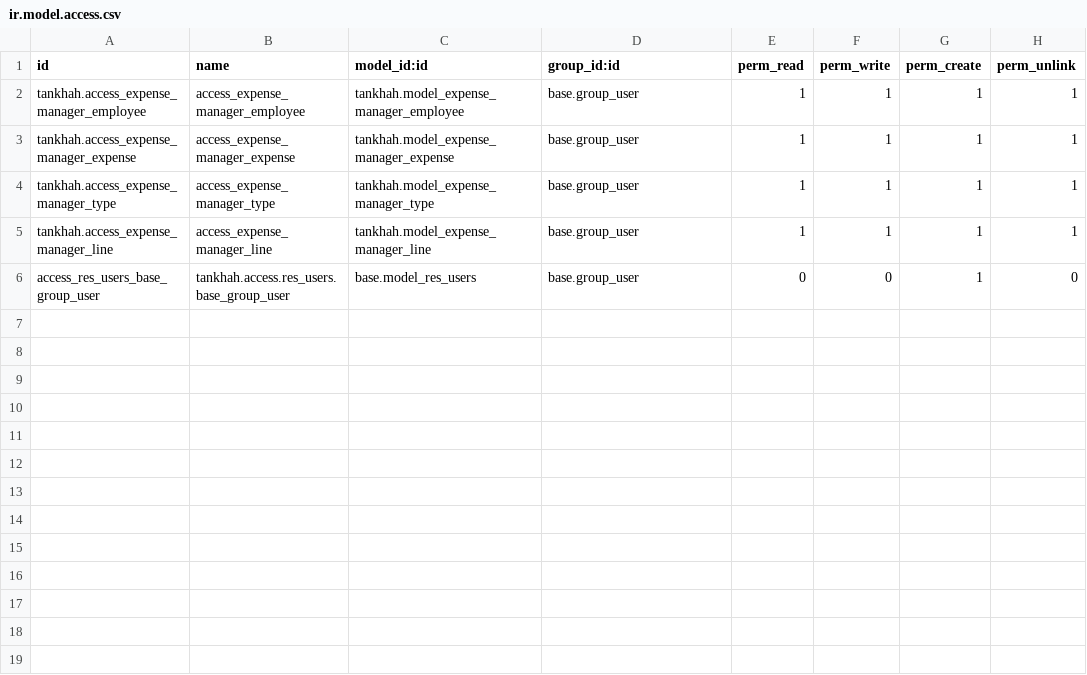
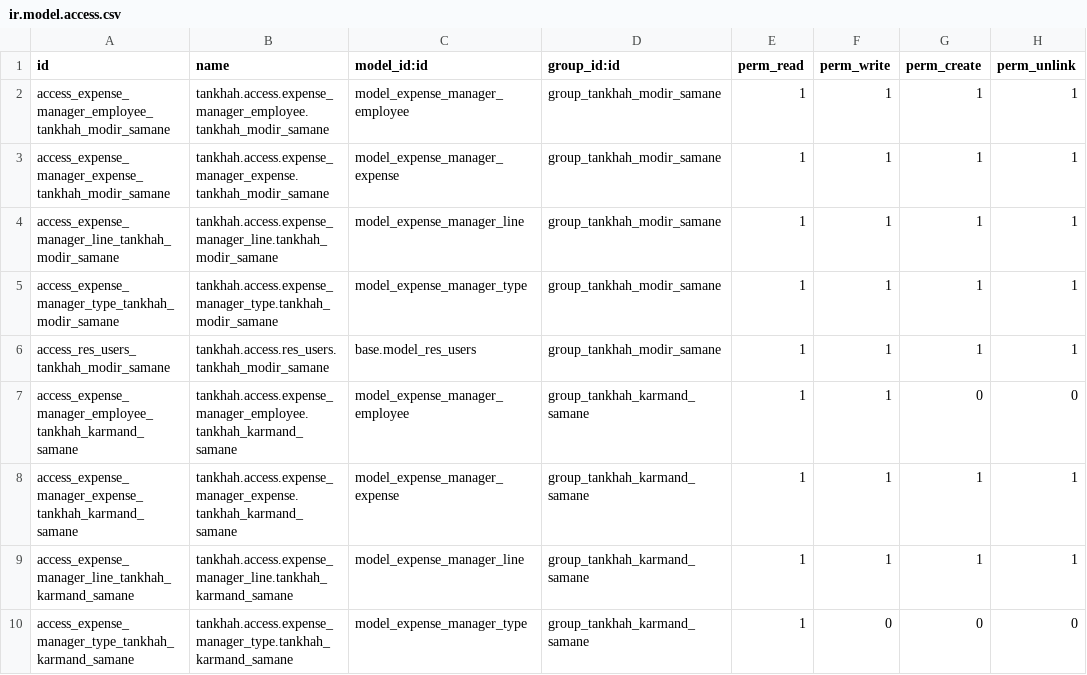
Before and after one commit to Sayyadi68/tankhah, a CSV file: security/ir.model.access.csv, drawn as a sheet.

```diff
--- a/security/ir.model.access.csv
+++ b/security/ir.model.access.csv
@@ -1,6 +1,10 @@
 id,name,model_id:id,group_id:id,perm_read,perm_write,perm_create,perm_unlink
-tankhah.access_expense_manager_employee,access_expense_manager_employee,tankhah.model_expense_manager_employee,base.group_user,1,1,1,1
-tankhah.access_expense_manager_expense,access_expense_manager_expense,tankhah.model_expense_manager_expense,base.group_user,1,1,1,1
-tankhah.access_expense_manager_type,access_expense_manager_type,tankhah.model_expense_manager_type,base.group_user,1,1,1,1
-tankhah.access_expense_manager_line,access_expense_manager_line,tankhah.model_expense_manager_line,base.group_user,1,1,1,1
-access_res_users_base_group_user,tankhah.access.res_users.base_group_user,base.model_res_users,base.group_user,0,0,1,0
+access_expense_manager_employee_tankhah_modir_samane,tankhah.access.expense_manager_employee.tankhah_modir_samane,model_expense_manager_employee,group_tankhah_modir_samane,1,1,1,1
+access_expense_manager_expense_tankhah_modir_samane,tankhah.access.expense_manager_expense.tankhah_modir_samane,model_expense_manager_expense,group_tankhah_modir_samane,1,1,1,1
+access_expense_manager_line_tankhah_modir_samane,tankhah.access.expense_manager_line.tankhah_modir_samane,model_expense_manager_line,group_tankhah_modir_samane,1,1,1,1
+access_expense_manager_type_tankhah_modir_samane,tankhah.access.expense_manager_type.tankhah_modir_samane,model_expense_manager_type,group_tankhah_modir_samane,1,1,1,1
+access_res_users_tankhah_modir_samane,tankhah.access.res_users.tankhah_modir_samane,base.model_res_users,group_tankhah_modir_samane,1,1,1,1
+access_expense_manager_employee_tankhah_karmand_samane,tankhah.access.expense_manager_employee.tankhah_karmand_samane,model_expense_manager_employee,group_tankhah_karmand_samane,1,1,0,0
+access_expense_manager_expense_tankhah_karmand_samane,tankhah.access.expense_manager_expense.tankhah_karmand_samane,model_expense_manager_expense,group_tankhah_karmand_samane,1,1,1,1
+access_expense_manager_line_tankhah_karmand_samane,tankhah.access.expense_manager_line.tankhah_karmand_samane,model_expense_manager_line,group_tankhah_karmand_samane,1,1,1,1
+access_expense_manager_type_tankhah_karmand_samane,tankhah.access.expense_manager_type.tankhah_karmand_samane,model_expense_manager_type,group_tankhah_karmand_samane,1,0,0,0
```
Also changed, not shown: 3 other files.
